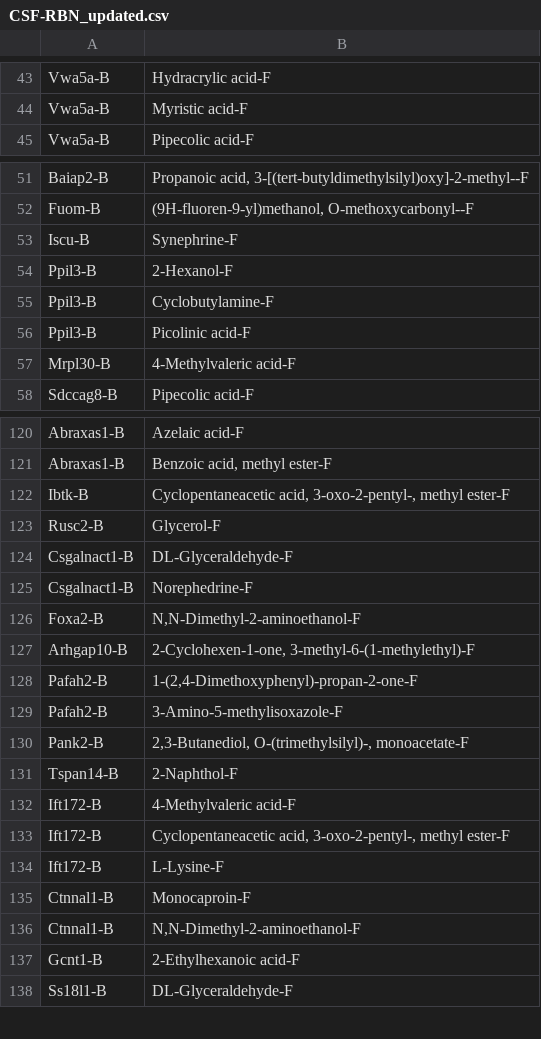
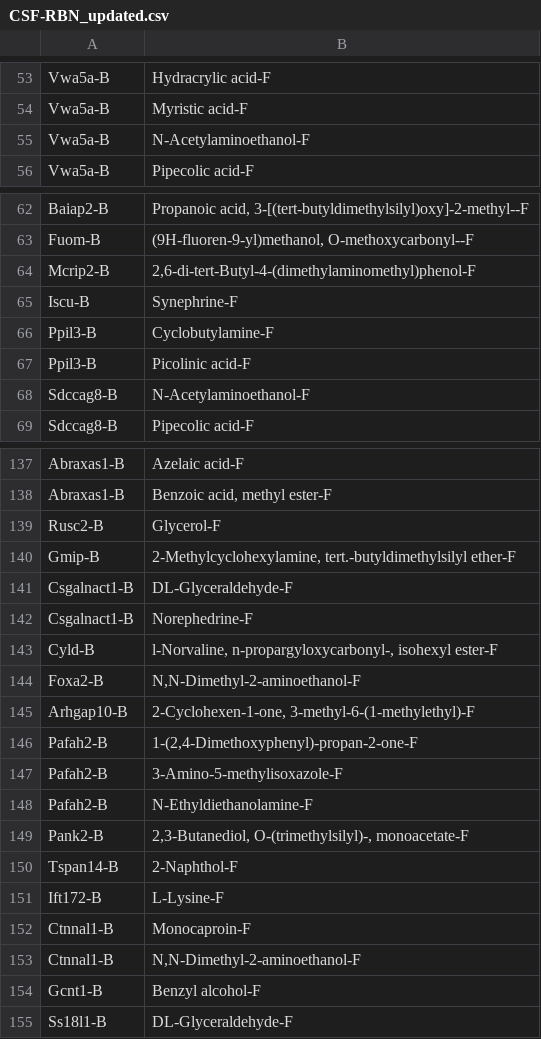
Before and after one commit to ananyakl/Metabolite, a CSV file: CSF/BiBC/CSF-RBN_updated.csv, drawn as a sheet; only a part is shown, gaps mark what is left out; the diff covers the shown part only.

```diff
--- a/CSF/BiBC/CSF-RBN_updated.csv
+++ b/CSF/BiBC/CSF-RBN_updated.csv
@@ -44,2 +54,3 @@ Vwa5a-B,Hydracrylic acid-F
 Vwa5a-B,Myristic acid-F
+Vwa5a-B,N-Acetylaminoethanol-F
 Vwa5a-B,Pipecolic acid-F
@@ -52,7 +63,7 @@ Baiap2-B,"Propanoic acid, 3-[(tert-butyldimethylsilyl)oxy]-2-methyl--F"
 Fuom-B,"(9H-fluoren-9-yl)methanol, O-methoxycarbonyl--F"
+Mcrip2-B,"2,6-di-tert-Butyl-4-(dimethylaminomethyl)phenol-F"
 Iscu-B,Synephrine-F
-Ppil3-B,2-Hexanol-F
 Ppil3-B,Cyclobutylamine-F
 Ppil3-B,Picolinic acid-F
-Mrpl30-B,4-Methylvaleric acid-F
+Sdccag8-B,N-Acetylaminoethanol-F
 Sdccag8-B,Pipecolic acid-F
@@ -121,6 +138,7 @@ Abraxas1-B,Azelaic acid-F
 Abraxas1-B,"Benzoic acid, methyl ester-F"
-Ibtk-B,"Cyclopentaneacetic acid, 3-oxo-2-pentyl-, methyl ester-F"
 Rusc2-B,Glycerol-F
+Gmip-B,"2-Methylcyclohexylamine, tert.-butyldimethylsilyl ether-F"
 Csgalnact1-B,DL-Glyceraldehyde-F
 Csgalnact1-B,Norephedrine-F
+Cyld-B,"l-Norvaline, n-propargyloxycarbonyl-, isohexyl ester-F"
 Foxa2-B,"N,N-Dimethyl-2-aminoethanol-F"
@@ -129,6 +147,5 @@ Pafah2-B,"1-(2,4-Dimethoxyphenyl)-propan-2-one-F"
 Pafah2-B,3-Amino-5-methylisoxazole-F
+Pafah2-B,N-Ethyldiethanolamine-F
 Pank2-B,"2,3-Butanediol, O-(trimethylsilyl)-, monoacetate-F"
 Tspan14-B,2-Naphthol-F
-Ift172-B,4-Methylvaleric acid-F
-Ift172-B,"Cyclopentaneacetic acid, 3-oxo-2-pentyl-, methyl ester-F"
 Ift172-B,L-Lysine-F
@@ -136,3 +153,3 @@ Ctnnal1-B,Monocaproin-F
 Ctnnal1-B,"N,N-Dimethyl-2-aminoethanol-F"
-Gcnt1-B,2-Ethylhexanoic acid-F
+Gcnt1-B,Benzyl alcohol-F
 Ss18l1-B,DL-Glyceraldehyde-F
```
Also changed, not shown: 37 added rows, 7 removed rows and 5 edited cells elsewhere in this file, CSF/BiBC/CPX-CSF_updated.csv, CSF/BiBC/CSF-STM_updated.csv, 36 other files.
